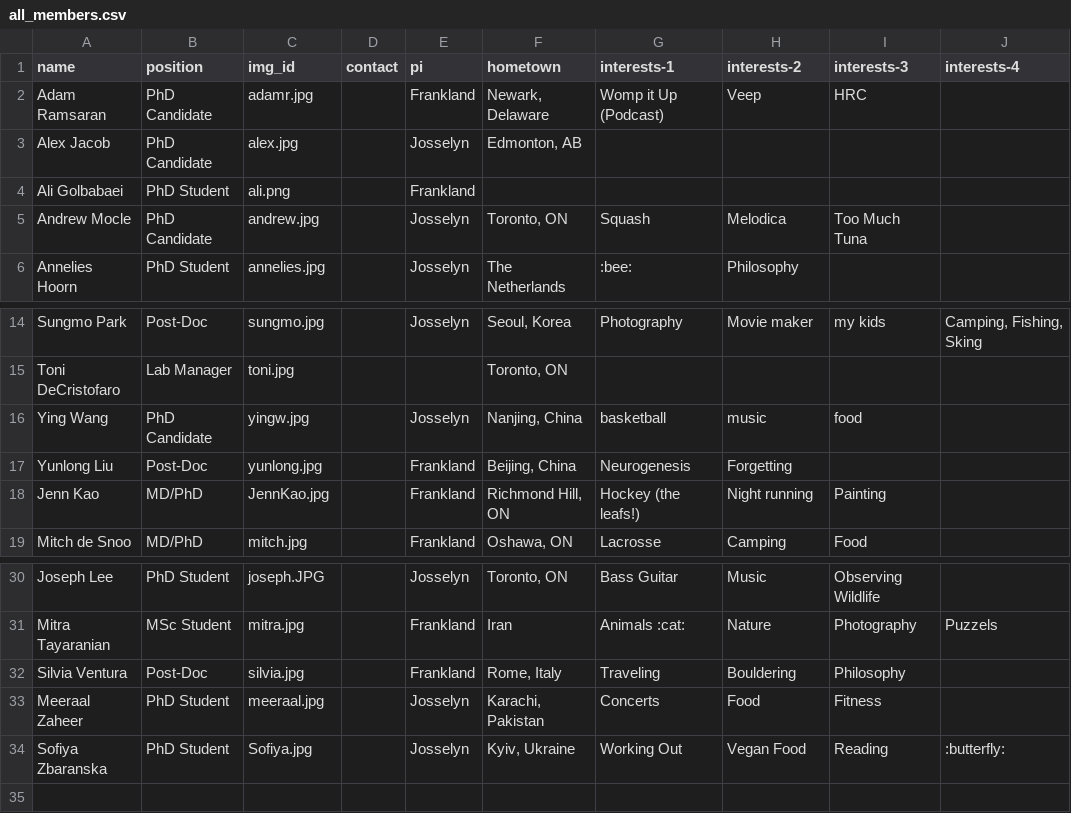
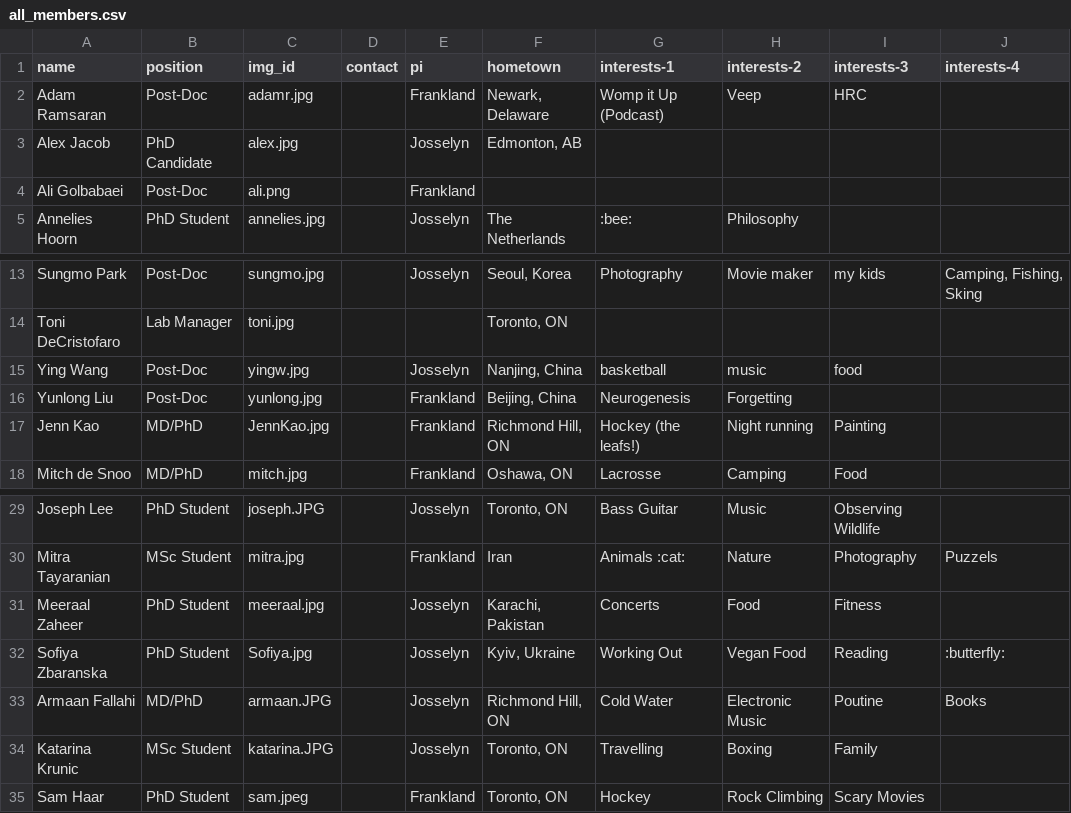
Before and after one commit to jf-lab/jflab, a CSV file: _data/all_members.csv, drawn as a sheet; only a part is shown, gaps mark what is left out.

```diff
--- a/_data/all_members.csv
+++ b/_data/all_members.csv
@@ -1,6 +1,5 @@
 name,position,img_id,contact,pi,hometown,interests-1,interests-2,interests-3,interests-4
-Adam Ramsaran,PhD Candidate,adamr.jpg,,Frankland,"Newark, Delaware",Womp it Up (Podcast),Veep,HRC,
+Adam Ramsaran,Post-Doc,adamr.jpg,,Frankland,"Newark, Delaware",Womp it Up (Podcast),Veep,HRC,
 Alex Jacob,PhD Candidate,alex.jpg,,Josselyn,"Edmonton, AB",,,,
-Ali Golbabaei,PhD Student,ali.png,,Frankland,,,,,
-Andrew Mocle,PhD Candidate,andrew.jpg,,Josselyn,"Toronto, ON",Squash,Melodica,Too Much Tuna,
+Ali Golbabaei,Post-Doc,ali.png,,Frankland,,,,,
 Annelies Hoorn,PhD Student,annelies.jpg,,Josselyn,The Netherlands,:bee:,Philosophy,,
@@ -15,3 +14,3 @@ Sungmo Park,Post-Doc,sungmo.jpg,,Josselyn,"Seoul, Korea",Photography,Movie maker
 Toni DeCristofaro,Lab Manager,toni.jpg,,,"Toronto, ON",,,,
-Ying Wang,PhD Candidate,yingw.jpg,,Josselyn,"Nanjing, China",basketball,music,food,
+Ying Wang,Post-Doc,yingw.jpg,,Josselyn,"Nanjing, China",basketball,music,food,
 Yunlong Liu,Post-Doc,yunlong.jpg,,Frankland,"Beijing, China",Neurogenesis,Forgetting,,
@@ -31,4 +30,6 @@ Joseph Lee,PhD Student,joseph.JPG,,Josselyn,"Toronto, ON",Bass Guitar,Music,Obse
 Mitra Tayaranian,MSc Student,mitra.jpg,,Frankland,Iran,Animals :cat:,Nature,Photography,Puzzels
-Silvia Ventura,Post-Doc,silvia.jpg,,Frankland,"Rome, Italy",Traveling,Bouldering,Philosophy,
 Meeraal Zaheer,PhD Student,meeraal.jpg,,Josselyn,"Karachi, Pakistan",Concerts,Food,Fitness,
 Sofiya Zbaranska,PhD Student,Sofiya.jpg,,Josselyn,"Kyiv, Ukraine",Working Out,Vegan Food,Reading,:butterfly:
+Armaan Fallahi,MD/PhD,armaan.JPG,,Josselyn,"Richmond Hill, ON",Cold Water,Electronic Music,Poutine,Books
+Katarina Krunic,MSc Student,katarina.JPG,,Josselyn,"Toronto, ON",Travelling,Boxing,Family,
+Sam Haar,PhD Student,sam.jpeg,,Frankland,"Toronto, ON",Hockey,Rock Climbing,Scary Movies,
```
Also changed, not shown: _data/members_processed.csv.
